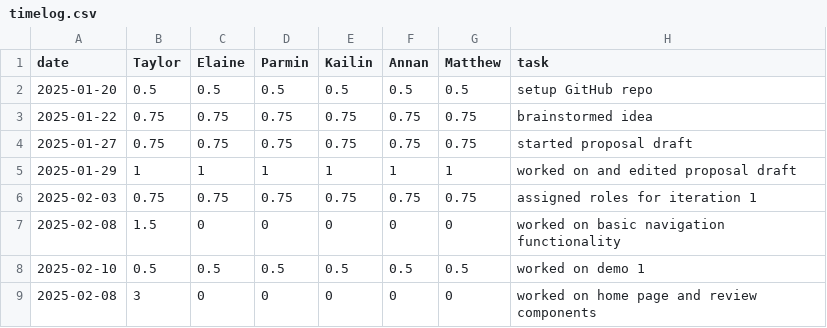
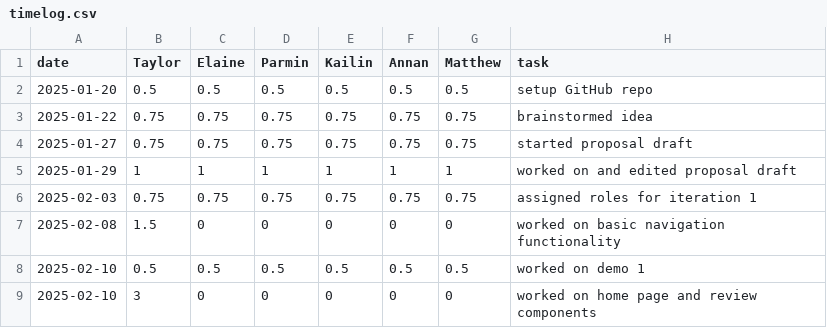
Before and after one commit to parminpatel28/team16-android-aces, a CSV file: timelog.csv, drawn as a sheet.

Commit message:
Update timelog.csv

```diff
--- a/timelog.csv
+++ b/timelog.csv
@@ -8,2 +8,2 @@ date,Taylor,Elaine,Parmin,Kailin,Annan,Matthew,task
 2025-02-10,0.5,0.5,0.5,0.5,0.5,0.5,worked on demo 1
-2025-02-08,3,0,0,0,0,0,worked on home page and review components
+2025-02-10,3,0,0,0,0,0,worked on home page and review components
```
